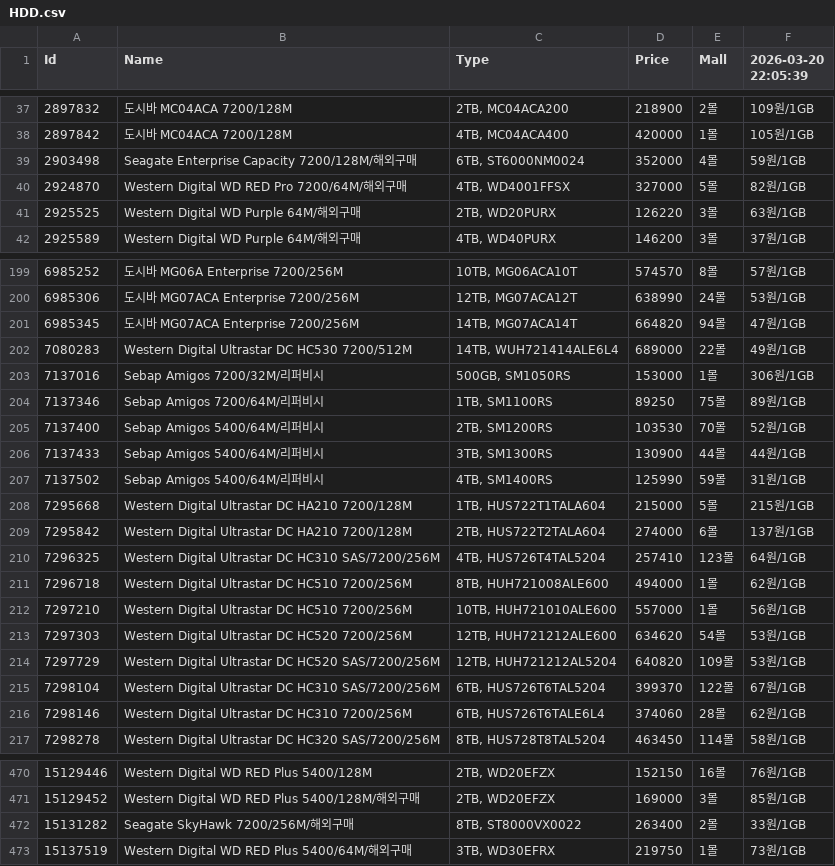
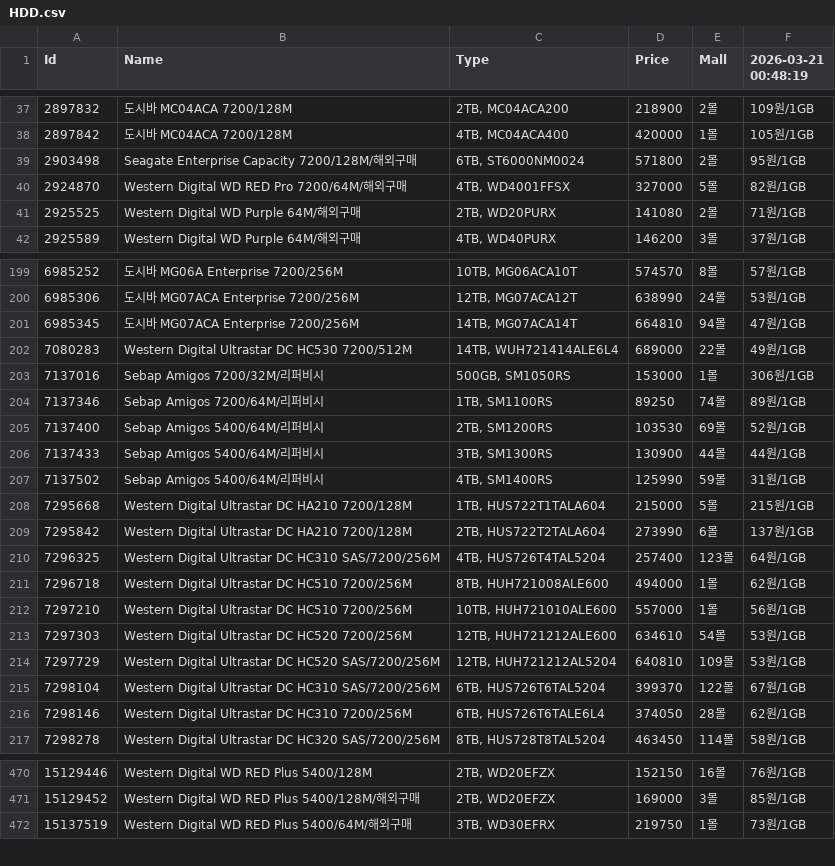
Before and after one commit to SSSSSSSSSSSSSSSSSSSSSSSSSSSSSSSSSSSSSun/Danawa-Crawler, a CSV file: crawl_data/HDD.csv, drawn as a sheet; only a part is shown, gaps mark what is left out; the diff covers the shown part only.

```diff
--- a/crawl_data/HDD.csv
+++ b/crawl_data/HDD.csv
@@ -1 +1 @@
-Id,Name,Type,Price,Mall,2026-03-20 22:05:39
+Id,Name,Type,Price,Mall,2026-03-21 00:48:19
@@ -38,5 +38,5 @@ Id,Name,Type,Price,Mall,2026-03-20 22:05:39
 2897842,도시바 MC04ACA 7200/128M,"4TB, MC04ACA400",420000,1몰,105원/1GB
-2903498,Seagate Enterprise Capacity 7200/128M/해외구매,"6TB, ST6000NM0024",352000,4몰,59원/1GB
+2903498,Seagate Enterprise Capacity 7200/128M/해외구매,"6TB, ST6000NM0024",571800,2몰,95원/1GB
 2924870,Western Digital WD RED Pro 7200/64M/해외구매,"4TB, WD4001FFSX",327000,5몰,82원/1GB
-2925525,Western Digital WD Purple 64M/해외구매,"2TB, WD20PURX",126220,3몰,63원/1GB
+2925525,Western Digital WD Purple 64M/해외구매,"2TB, WD20PURX",141080,2몰,71원/1GB
 2925589,Western Digital WD Purple 64M/해외구매,"4TB, WD40PURX",146200,3몰,37원/1GB
@@ -200,7 +200,7 @@ Id,Name,Type,Price,Mall,2026-03-20 22:05:39
 6985306,도시바 MG07ACA Enterprise 7200/256M,"12TB, MG07ACA12T",638990,24몰,53원/1GB
-6985345,도시바 MG07ACA Enterprise 7200/256M,"14TB, MG07ACA14T",664820,94몰,47원/1GB
+6985345,도시바 MG07ACA Enterprise 7200/256M,"14TB, MG07ACA14T",664810,94몰,47원/1GB
 7080283,Western Digital Ultrastar DC HC530 7200/512M,"14TB, WUH721414ALE6L4",689000,22몰,49원/1GB
 7137016,Sebap Amigos 7200/32M/리퍼비시,"500GB, SM1050RS",153000,1몰,306원/1GB
-7137346,Sebap Amigos 7200/64M/리퍼비시,"1TB, SM1100RS",89250,75몰,89원/1GB
-7137400,Sebap Amigos 5400/64M/리퍼비시,"2TB, SM1200RS",103530,70몰,52원/1GB
+7137346,Sebap Amigos 7200/64M/리퍼비시,"1TB, SM1100RS",89250,74몰,89원/1GB
+7137400,Sebap Amigos 5400/64M/리퍼비시,"2TB, SM1200RS",103530,69몰,52원/1GB
 7137433,Sebap Amigos 5400/64M/리퍼비시,"3TB, SM1300RS",130900,44몰,44원/1GB
@@ -208,10 +208,10 @@ Id,Name,Type,Price,Mall,2026-03-20 22:05:39
 7295668,Western Digital Ultrastar DC HA210 7200/128M,"1TB, HUS722T1TALA604",215000,5몰,215원/1GB
-7295842,Western Digital Ultrastar DC HA210 7200/128M,"2TB, HUS722T2TALA604",274000,6몰,137원/1GB
-7296325,Western Digital Ultrastar DC HC310 SAS/7200/256M,"4TB, HUS726T4TAL5204",257410,123몰,64원/1GB
+7295842,Western Digital Ultrastar DC HA210 7200/128M,"2TB, HUS722T2TALA604",273990,6몰,137원/1GB
+7296325,Western Digital Ultrastar DC HC310 SAS/7200/256M,"4TB, HUS726T4TAL5204",257400,123몰,64원/1GB
 7296718,Western Digital Ultrastar DC HC510 7200/256M,"8TB, HUH721008ALE600",494000,1몰,62원/1GB
 7297210,Western Digital Ultrastar DC HC510 7200/256M,"10TB, HUH721010ALE600",557000,1몰,56원/1GB
-7297303,Western Digital Ultrastar DC HC520 7200/256M,"12TB, HUH721212ALE600",634620,54몰,53원/1GB
-7297729,Western Digital Ultrastar DC HC520 SAS/7200/256M,"12TB, HUH721212AL5204",640820,109몰,53원/1GB
+7297303,Western Digital Ultrastar DC HC520 7200/256M,"12TB, HUH721212ALE600",634610,54몰,53원/1GB
+7297729,Western Digital Ultrastar DC HC520 SAS/7200/256M,"12TB, HUH721212AL5204",640810,109몰,53원/1GB
 7298104,Western Digital Ultrastar DC HC310 SAS/7200/256M,"6TB, HUS726T6TAL5204",399370,122몰,67원/1GB
-7298146,Western Digital Ultrastar DC HC310 7200/256M,"6TB, HUS726T6TALE6L4",374060,28몰,62원/1GB
+7298146,Western Digital Ultrastar DC HC310 7200/256M,"6TB, HUS726T6TALE6L4",374050,28몰,62원/1GB
 7298278,Western Digital Ultrastar DC HC320 SAS/7200/256M,"8TB, HUS728T8TAL5204",463450,114몰,58원/1GB
@@ -471,3 +471,2 @@ Id,Name,Type,Price,Mall,2026-03-20 22:05:39
 15129452,Western Digital WD RED Plus 5400/128M/해외구매,"2TB, WD20EFZX",169000,3몰,85원/1GB
-15131282,Seagate SkyHawk 7200/256M/해외구매,"8TB, ST8000VX0022",263400,2몰,33원/1GB
 15137519,Western Digital WD RED Plus 5400/64M/해외구매,"3TB, WD30EFRX",219750,1몰,73원/1GB
```
Also changed, not shown: 87 edited cells elsewhere in this file, crawl_data/AIO Cooler.csv, crawl_data/Air Cooler.csv, 7 other files.
